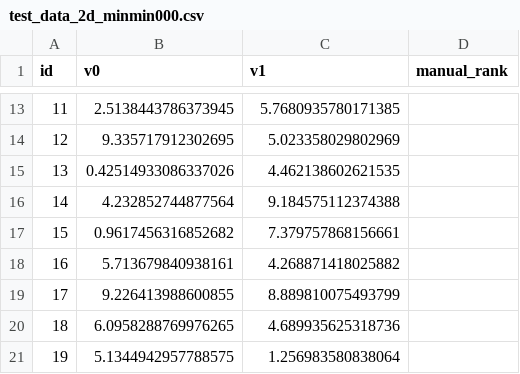
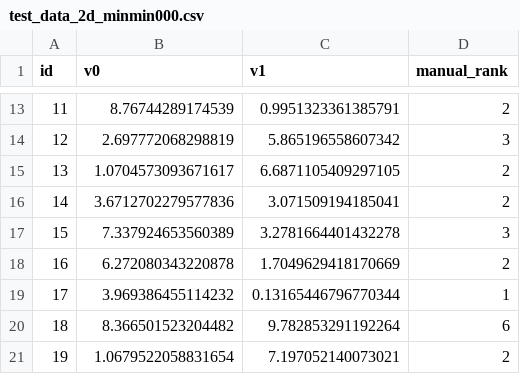
Before and after one commit to pmanandhar1452/pareto-rank, a CSV file: pareto_rank_tests/test_data_2d_minmin000.csv, drawn as a sheet; only a part is shown, gaps mark what is left out; the diff covers the shown part only.

```diff
--- a/pareto_rank_tests/test_data_2d_minmin000.csv
+++ b/pareto_rank_tests/test_data_2d_minmin000.csv
@@ -13,9 +13,9 @@ id, v0, v1, manual_rank
-11, 2.5138443786373945, 5.7680935780171385,
-12, 9.335717912302695, 5.023358029802969,
-13, 0.42514933086337026, 4.462138602621535,
-14, 4.232852744877564, 9.184575112374388,
-15, 0.9617456316852682, 7.379757868156661,
-16, 5.713679840938161, 4.268871418025882,
-17, 9.226413988600855, 8.889810075493799,
-18, 6.0958288769976265, 4.689935625318736,
-19, 5.1344942957788575, 1.256983580838064,
+11, 8.76744289174539, 0.9951323361385791, 2
+12, 2.697772068298819, 5.865196558607342, 3
+13, 1.0704573093671617, 6.6871105409297105, 2
+14, 3.6712702279577836, 3.071509194185041, 2
+15, 7.337924653560389, 3.2781664401432278, 3
+16, 6.272080343220878, 1.7049629418170669, 2
+17, 3.969386455114232, 0.13165446796770344, 1
+18, 8.366501523204482, 9.782853291192264, 6
+19, 1.0679522058831654, 7.197052140073021, 2
```
Also changed, not shown: 33 edited cells elsewhere in this file, 4 other files.
